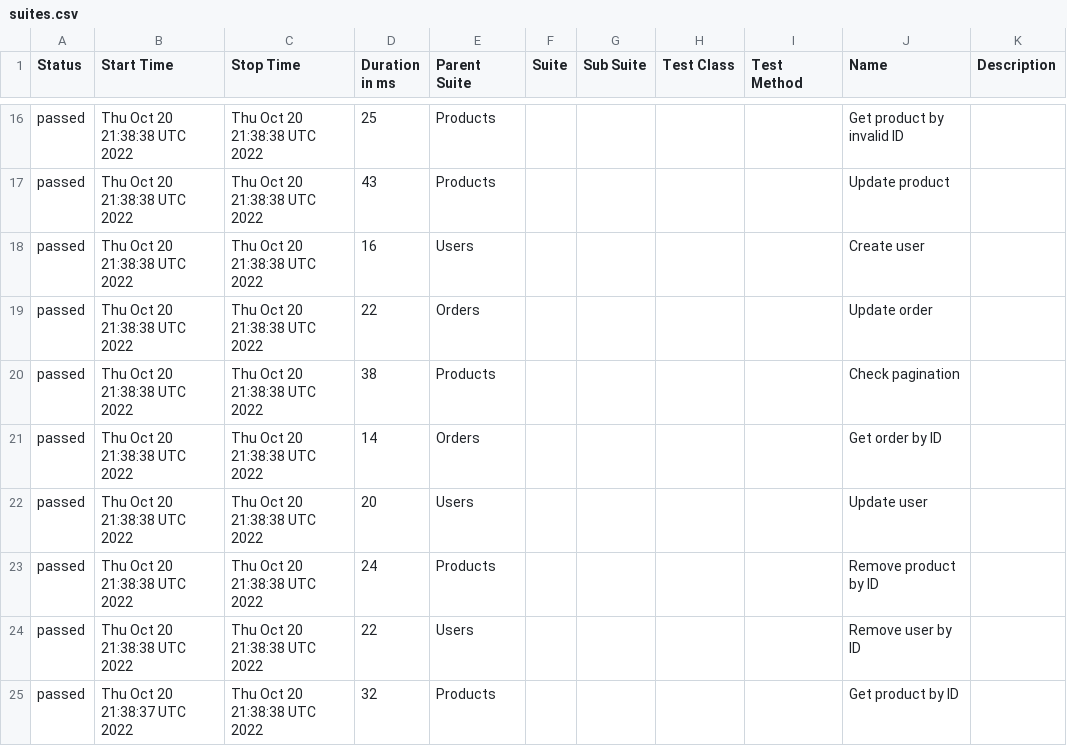
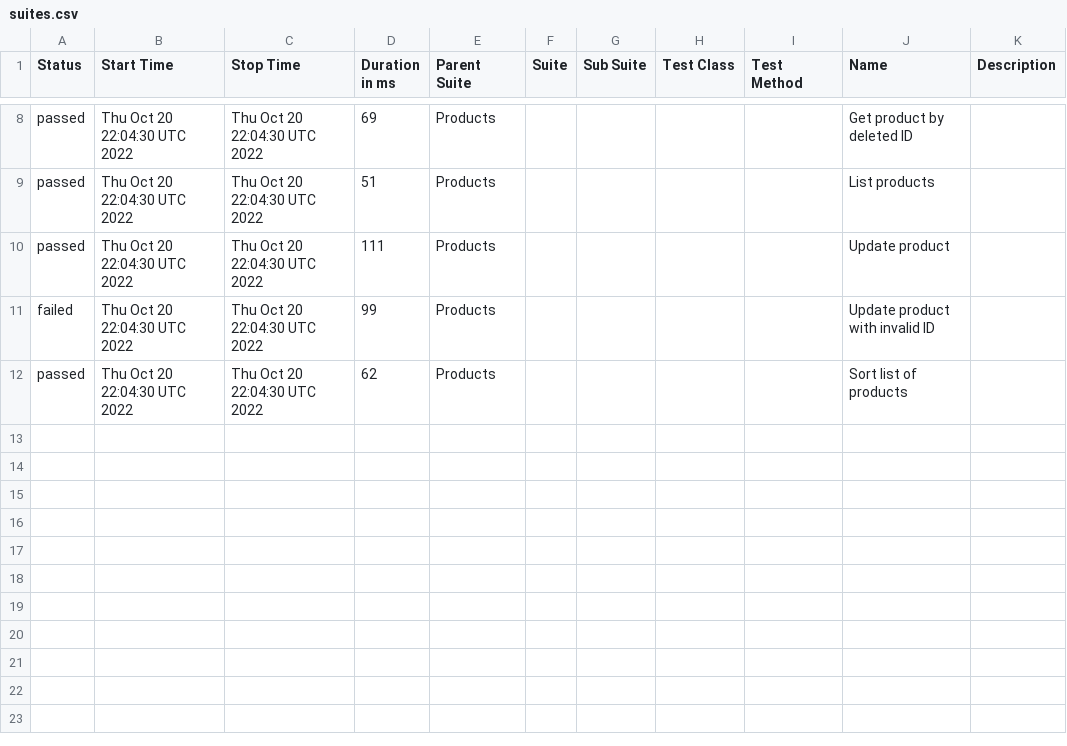
Before and after one commit to WannaBeDream/Postman-newman-allure, a CSV file: data/suites.csv, drawn as a sheet; only a part is shown, gaps mark what is left out; the diff covers the shown part only.

```diff
--- a/data/suites.csv
+++ b/data/suites.csv
@@ -16,10 +8,5 @@
-"passed","Thu Oct 20 21:38:38 UTC 2022","Thu Oct 20 21:38:38 UTC 2022","25","Products","","","","","Get product by invalid ID",""
-"passed","Thu Oct 20 21:38:38 UTC 2022","Thu Oct 20 21:38:38 UTC 2022","43","Products","","","","","Update product",""
-"passed","Thu Oct 20 21:38:38 UTC 2022","Thu Oct 20 21:38:38 UTC 2022","16","Users","","","","","Create user",""
-"passed","Thu Oct 20 21:38:38 UTC 2022","Thu Oct 20 21:38:38 UTC 2022","22","Orders","","","","","Update order",""
-"passed","Thu Oct 20 21:38:38 UTC 2022","Thu Oct 20 21:38:38 UTC 2022","38","Products","","","","","Check pagination",""
-"passed","Thu Oct 20 21:38:38 UTC 2022","Thu Oct 20 21:38:38 UTC 2022","14","Orders","","","","","Get order by ID",""
-"passed","Thu Oct 20 21:38:38 UTC 2022","Thu Oct 20 21:38:38 UTC 2022","20","Users","","","","","Update user",""
-"passed","Thu Oct 20 21:38:38 UTC 2022","Thu Oct 20 21:38:38 UTC 2022","24","Products","","","","","Remove product by ID",""
-"passed","Thu Oct 20 21:38:38 UTC 2022","Thu Oct 20 21:38:38 UTC 2022","22","Users","","","","","Remove user by ID",""
-"passed","Thu Oct 20 21:38:37 UTC 2022","Thu Oct 20 21:38:38 UTC 2022","32","Products","","","","","Get product by ID",""
+"passed","Thu Oct 20 22:04:30 UTC 2022","Thu Oct 20 22:04:30 UTC 2022","69","Products","","","","","Get product by deleted ID",""
+"passed","Thu Oct 20 22:04:30 UTC 2022","Thu Oct 20 22:04:30 UTC 2022","51","Products","","","","","List products",""
+"passed","Thu Oct 20 22:04:30 UTC 2022","Thu Oct 20 22:04:30 UTC 2022","111","Products","","","","","Update product",""
+"failed","Thu Oct 20 22:04:30 UTC 2022","Thu Oct 20 22:04:30 UTC 2022","99","Products","","","","","Update product with invalid ID",""
+"passed","Thu Oct 20 22:04:30 UTC 2022","Thu Oct 20 22:04:30 UTC 2022","62","Products","","","","","Sort list of products",""
```
Also changed, not shown: 8 removed rows and 22 edited cells elsewhere in this file, 56 other files.
